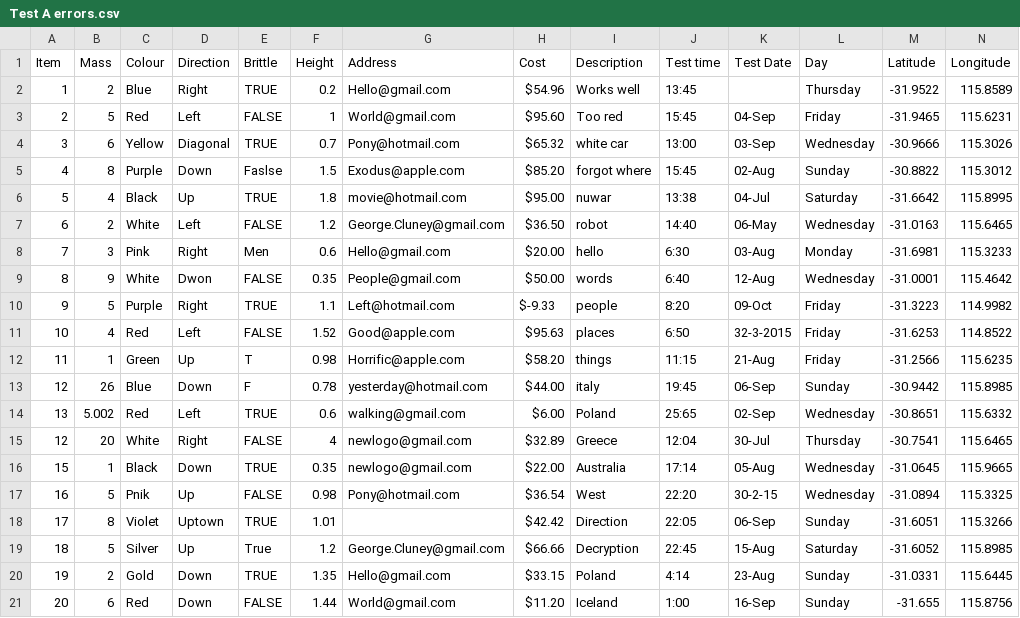
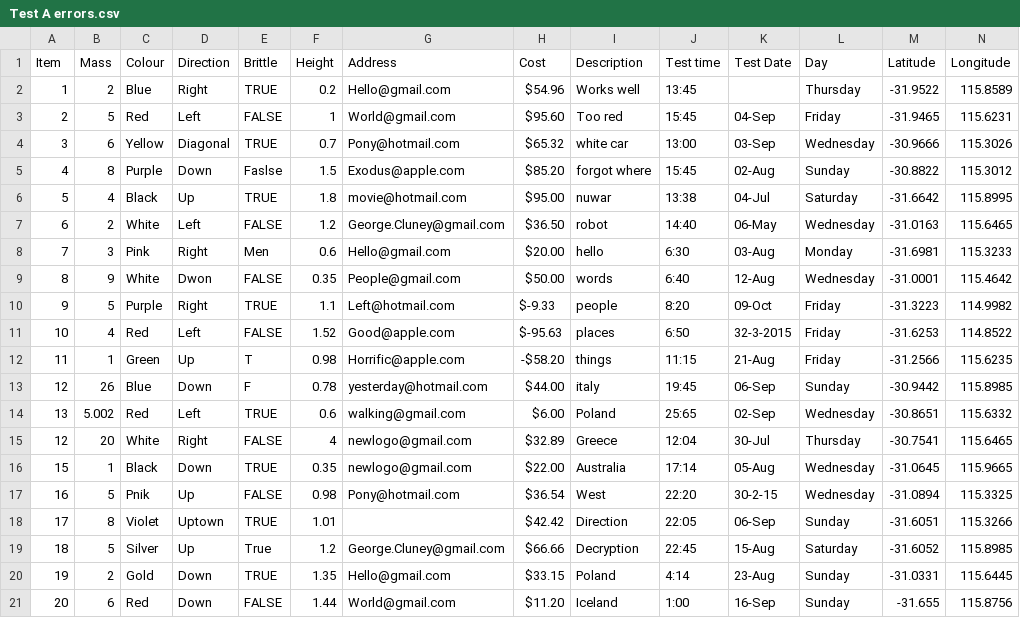
Before and after one commit to Alastairsc/CITS4406-Assignment2, a CSV file: csv_files/Test A errors.csv, drawn as a sheet.

```diff
--- a/csv_files/Test A errors.csv
+++ b/csv_files/Test A errors.csv
@@ -10,4 +10,4 @@ Item,Mass,Colour,Direction,Brittle,Height,Address,Cost,Description,Test time,Tes
 9,5,Purple,Right,TRUE,1.1,Left@hotmail.com,$-9.33,people,8:20,09-Oct,Friday,-31.3223,114.9982
-10,4,Red,Left,FALSE,1.52,Good@apple.com,$95.63 ,places,6:50,32-3-2015,Friday,-31.6253,114.8522
-11,1,Green,Up,T,0.98,Horrific@apple.com,$58.20 ,things,11:15,21-Aug,Friday,-31.2566,115.6235
+10,4,Red,Left,FALSE,1.52,Good@apple.com,$-95.63 ,places,6:50,32-3-2015,Friday,-31.6253,114.8522
+11,1,Green,Up,T,0.98,Horrific@apple.com,-$58.20 ,things,11:15,21-Aug,Friday,-31.2566,115.6235
 12,26,Blue,Down,F,0.78,yesterday@hotmail.com,$44.00 ,italy,19:45,06-Sep,Sunday,-30.9442,115.8985
```
Also changed, not shown: 1 other file.
